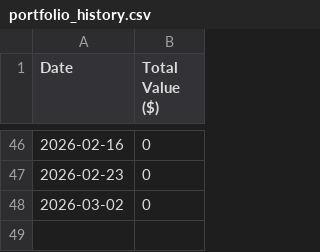
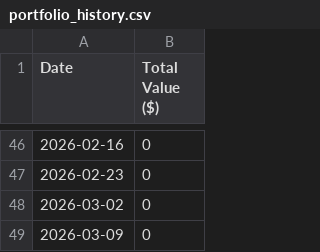
Before and after one commit to PayatDev/PENDLE_Tracker, a CSV file: portfolio_history.csv, drawn as a sheet; only a part is shown, gaps mark what is left out; the diff names each change by its address in the sheet, - before the commit and + after, or states it on an @@ line.

```diff
--- a/portfolio_history.csv
+++ b/portfolio_history.csv
+row 49: 2026-03-09 | 0
```
Also changed, not shown: 1 other file.
